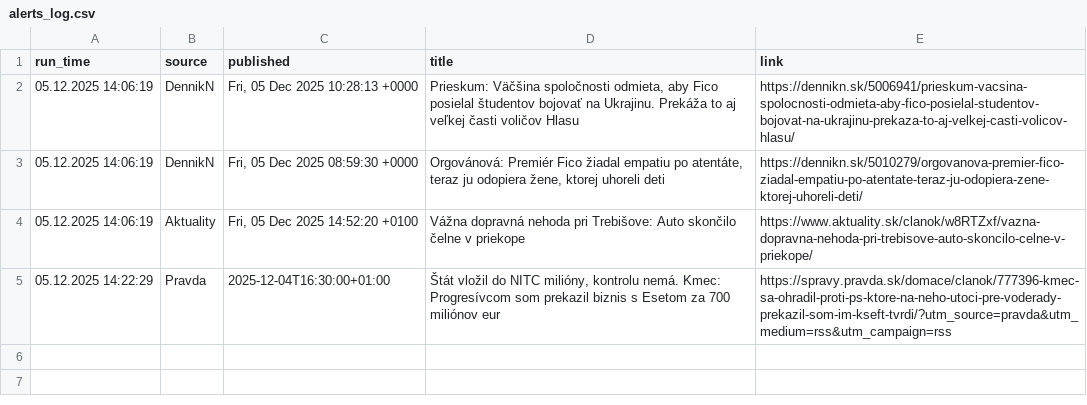
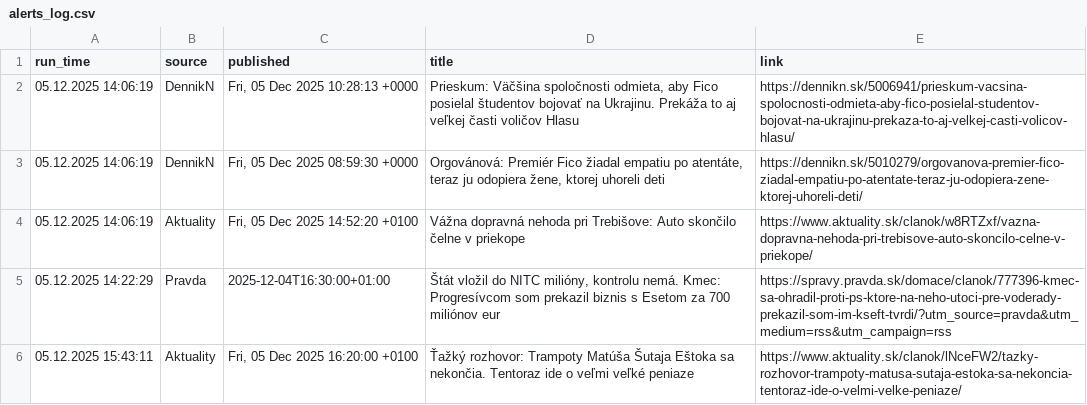
Before and after one commit to otosulc1233/monitor-dennikov, a CSV file: alerts_log.csv, drawn as a sheet; the diff names each change by its address in the sheet, - before the commit and + after, or states it on an @@ line.

```diff
--- a/alerts_log.csv
+++ b/alerts_log.csv
+row 6: 05.12.2025 15:43:11 | Aktuality | Fri, 05 Dec 2025 16:20:00 +0100 | Ťažký rozhovor: Trampoty Matúša Šutaja Eštoka sa nekončia. Tentoraz ide o veľmi veľké peniaze | https://www.aktuality.sk/clanok/lNceFW2/tazky-rozhovor-trampoty-matusa-sutaja-estoka-sa-nekoncia-tentoraz-ide-o-velmi-velke-peniaze/
```
Also changed, not shown: 1 other file.
